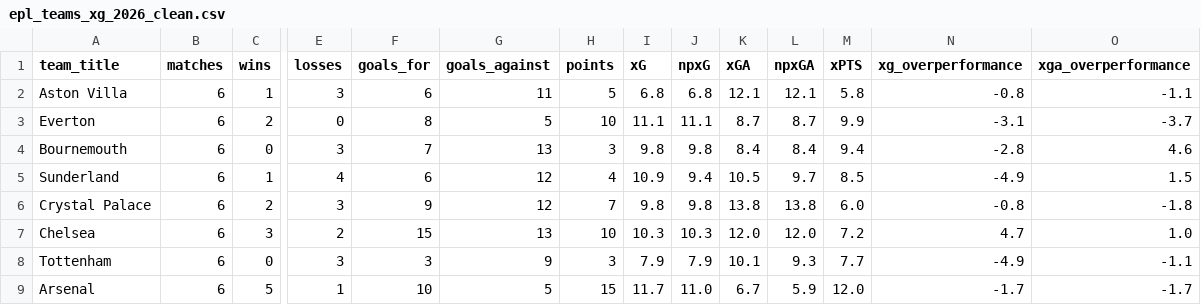
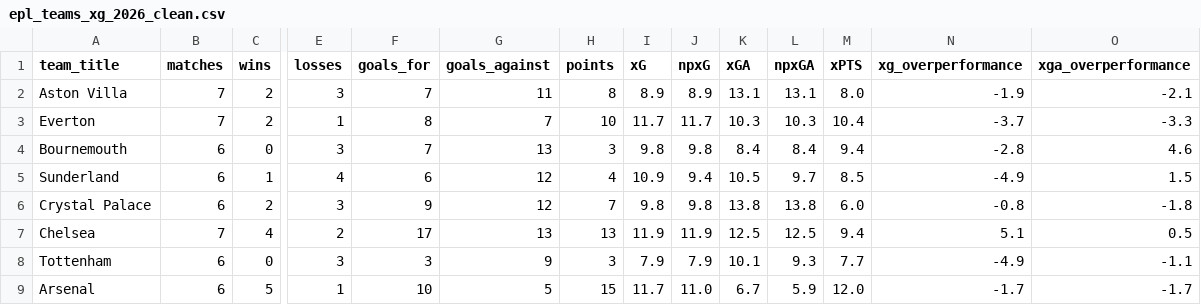
Before and after one commit to jtw0mey/pl-xg-data-pipeline, a CSV file: data/processed/epl_teams_xg_2026_clean.csv, drawn as a sheet; only a part is shown, gaps mark what is left out; the diff covers the shown part only; the diff names each change by its address in the sheet, - before the commit and + after, or states it on an @@ line.

```diff
--- a/data/processed/epl_teams_xg_2026_clean.csv
+++ b/data/processed/epl_teams_xg_2026_clean.csv
-B2:B3 (matches): 6
+B2:B3 (matches): 7
-C2 (wins): 1
+C2 (wins): 2
-F2 (goals_for): 6
+F2 (goals_for): 7
-H2 (points): 5
+H2 (points): 8
-I2 (xG): 6.8
+I2 (xG): 8.9
-J2 (npxG): 6.8
+J2 (npxG): 8.9
-K2 (xGA): 12.1
+K2 (xGA): 13.1
-L2 (npxGA): 12.1
+L2 (npxGA): 13.1
-M2 (xPTS): 5.8
+M2 (xPTS): 8.0
-N2 (xg_overperformance): -0.8
+N2 (xg_overperformance): -1.9
-O2 (xga_overperformance): -1.1
+O2 (xga_overperformance): -2.1
-E3 (losses): 0
+E3 (losses): 1
-G3 (goals_against): 5
+G3 (goals_against): 7
-I3 (xG): 11.1
+I3 (xG): 11.7
-J3 (npxG): 11.1
+J3 (npxG): 11.7
-K3 (xGA): 8.7
+K3 (xGA): 10.3
-L3 (npxGA): 8.7
+L3 (npxGA): 10.3
-M3 (xPTS): 9.9
+M3 (xPTS): 10.4
-N3 (xg_overperformance): -3.1
+N3 (xg_overperformance): -3.7
-O3 (xga_overperformance): -3.7
+O3 (xga_overperformance): -3.3
-B7 (matches): 6
+B7 (matches): 7
-C7 (wins): 3
+C7 (wins): 4
-F7 (goals_for): 15
+F7 (goals_for): 17
-H7 (points): 10
+H7 (points): 13
-I7 (xG): 10.3
+I7 (xG): 11.9
-J7 (npxG): 10.3
+J7 (npxG): 11.9
-K7 (xGA): 12.0
+K7 (xGA): 12.5
-L7 (npxGA): 12.0
+L7 (npxGA): 12.5
-M7 (xPTS): 7.2
+M7 (xPTS): 9.4
-N7 (xg_overperformance): 4.7
+N7 (xg_overperformance): 5.1
-O7 (xga_overperformance): 1.0
+O7 (xga_overperformance): 0.5
```
Also changed, not shown: 77 edited cells elsewhere in this file, data/processed/epl_player_xg_2026_clean.csv.
